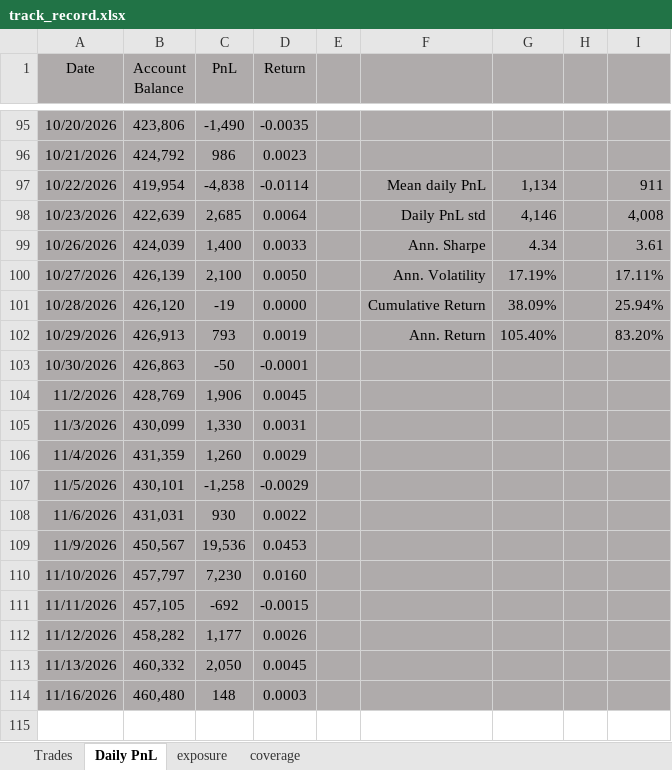
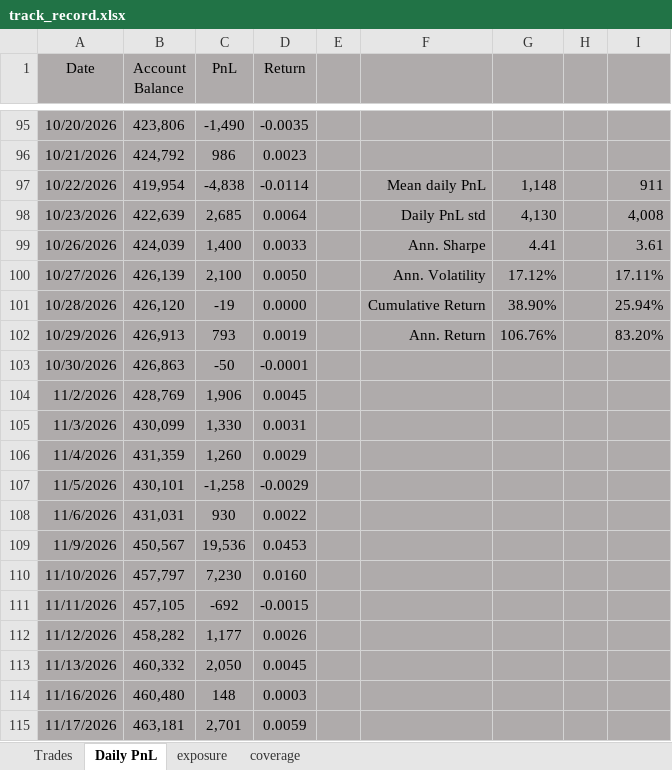
Before and after one commit to bkayabkaya/bookmonitor, an Excel workbook: track_record.xlsx, sheet Daily PnL, drawn as a sheet; only a part is shown, gaps mark what is left out; values as stored, in another font and other column widths than the file's, no borders; the diff names each change by its address in the sheet, - before the commit and + after, or states it on an @@ line.

```diff
--- a/track_record.xlsx (sheet Daily PnL)
+++ b/track_record.xlsx (sheet Daily PnL)
-G97: 1,134
+G97: 1,148
-G98: 4,146
+G98: 4,130
-G99: 4.34
+G99: 4.41
-G100: 17.19%
+G100: 17.12%
-G101: 38.09%
+G101: 38.90%
-G102: 105.40%
+G102: 106.76%
+row 115: 11/17/2026 | 463,181 | 2,701 | 0.0059
```
Also changed, not shown: sheet Trades, sheet exposure, formulas that keep their value, 1 other file.
